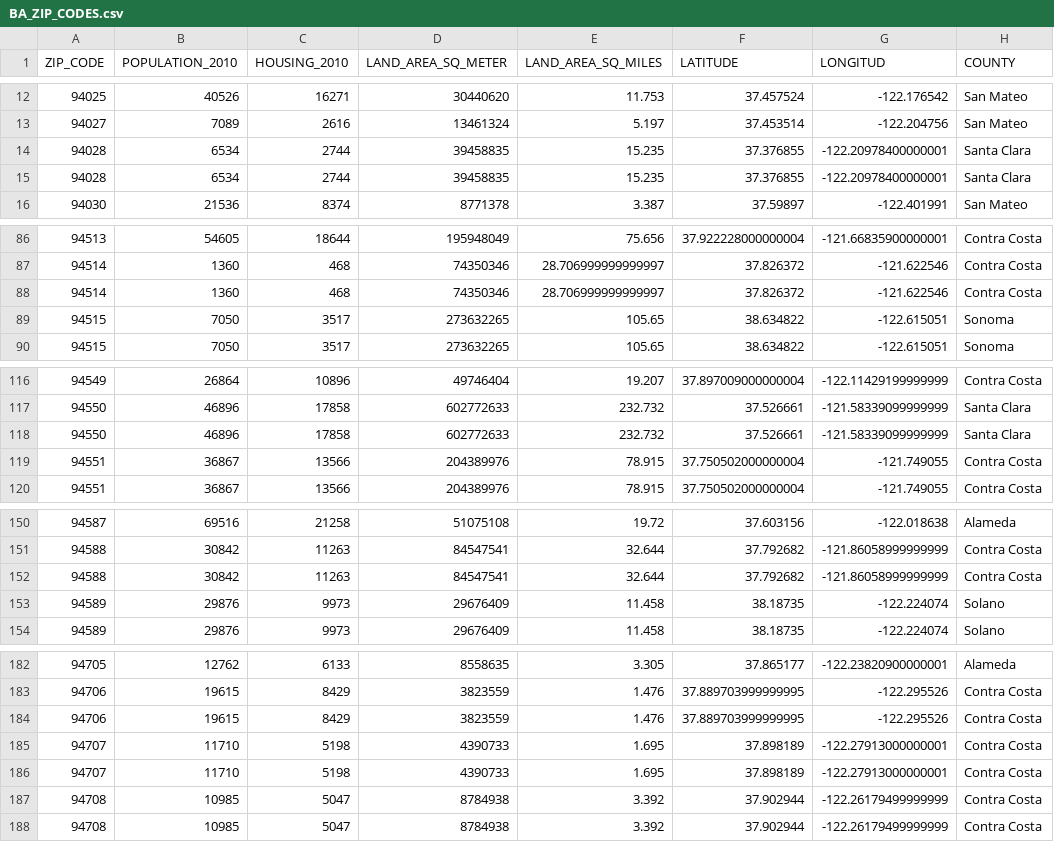
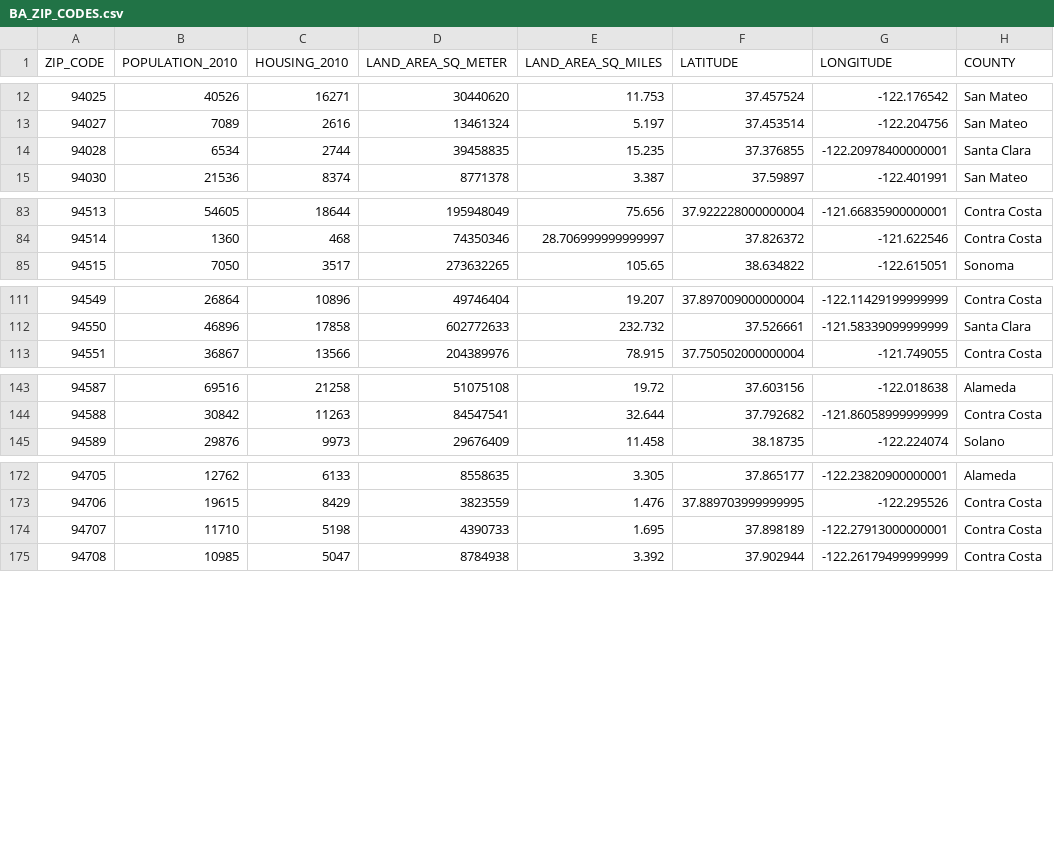
Before and after one commit to siawayforward/DS4A-group-project, a CSV file: data/BA_ZIP_CODES.csv, drawn as a sheet; only a part is shown, gaps mark what is left out; the diff covers the shown part only.

```diff
--- a/data/BA_ZIP_CODES.csv
+++ b/data/BA_ZIP_CODES.csv
@@ -1 +1 @@
-ZIP_CODE,POPULATION_2010,HOUSING_2010,LAND_AREA_SQ_METER,LAND_AREA_SQ_MILES,LATITUDE,LONGITUD,COUNTY
+ZIP_CODE,POPULATION_2010,HOUSING_2010,LAND_AREA_SQ_METER,LAND_AREA_SQ_MILES,LATITUDE,LONGITUDE,COUNTY
@@ -13,3 +13,2 @@ ZIP_CODE,POPULATION_2010,HOUSING_2010,LAND_AREA_SQ_METER,LAND_AREA_SQ_MILES,LATI
 94027,7089,2616,13461324,5.197,37.453514,-122.204756,San Mateo
-94028,6534,2744,39458835,15.235,37.376855,-122.20978400000001,Santa Clara
 94028,6534,2744,39458835,15.235,37.376855,-122.20978400000001,Santa Clara
@@ -87,4 +84,2 @@ ZIP_CODE,POPULATION_2010,HOUSING_2010,LAND_AREA_SQ_METER,LAND_AREA_SQ_MILES,LATI
 94514,1360,468,74350346,28.706999999999997,37.826372,-121.622546,Contra Costa
-94514,1360,468,74350346,28.706999999999997,37.826372,-121.622546,Contra Costa
-94515,7050,3517,273632265,105.65,38.634822,-122.615051,Sonoma
 94515,7050,3517,273632265,105.65,38.634822,-122.615051,Sonoma
@@ -117,4 +112,2 @@ ZIP_CODE,POPULATION_2010,HOUSING_2010,LAND_AREA_SQ_METER,LAND_AREA_SQ_MILES,LATI
 94550,46896,17858,602772633,232.732,37.526661,-121.58339099999999,Santa Clara
-94550,46896,17858,602772633,232.732,37.526661,-121.58339099999999,Santa Clara
-94551,36867,13566,204389976,78.915,37.750502000000004,-121.749055,Contra Costa
 94551,36867,13566,204389976,78.915,37.750502000000004,-121.749055,Contra Costa
@@ -151,4 +144,2 @@ ZIP_CODE,POPULATION_2010,HOUSING_2010,LAND_AREA_SQ_METER,LAND_AREA_SQ_MILES,LATI
 94588,30842,11263,84547541,32.644,37.792682,-121.86058999999999,Contra Costa
-94588,30842,11263,84547541,32.644,37.792682,-121.86058999999999,Contra Costa
-94589,29876,9973,29676409,11.458,38.18735,-122.224074,Solano
 94589,29876,9973,29676409,11.458,38.18735,-122.224074,Solano
@@ -183,6 +173,3 @@ ZIP_CODE,POPULATION_2010,HOUSING_2010,LAND_AREA_SQ_METER,LAND_AREA_SQ_MILES,LATI
 94706,19615,8429,3823559,1.476,37.889703999999995,-122.295526,Contra Costa
-94706,19615,8429,3823559,1.476,37.889703999999995,-122.295526,Contra Costa
 94707,11710,5198,4390733,1.695,37.898189,-122.27913000000001,Contra Costa
-94707,11710,5198,4390733,1.695,37.898189,-122.27913000000001,Contra Costa
-94708,10985,5047,8784938,3.392,37.902944,-122.26179499999999,Contra Costa
 94708,10985,5047,8784938,3.392,37.902944,-122.26179499999999,Contra Costa
```
Also changed, not shown: 4 removed rows elsewhere in this file, 2 other files.
